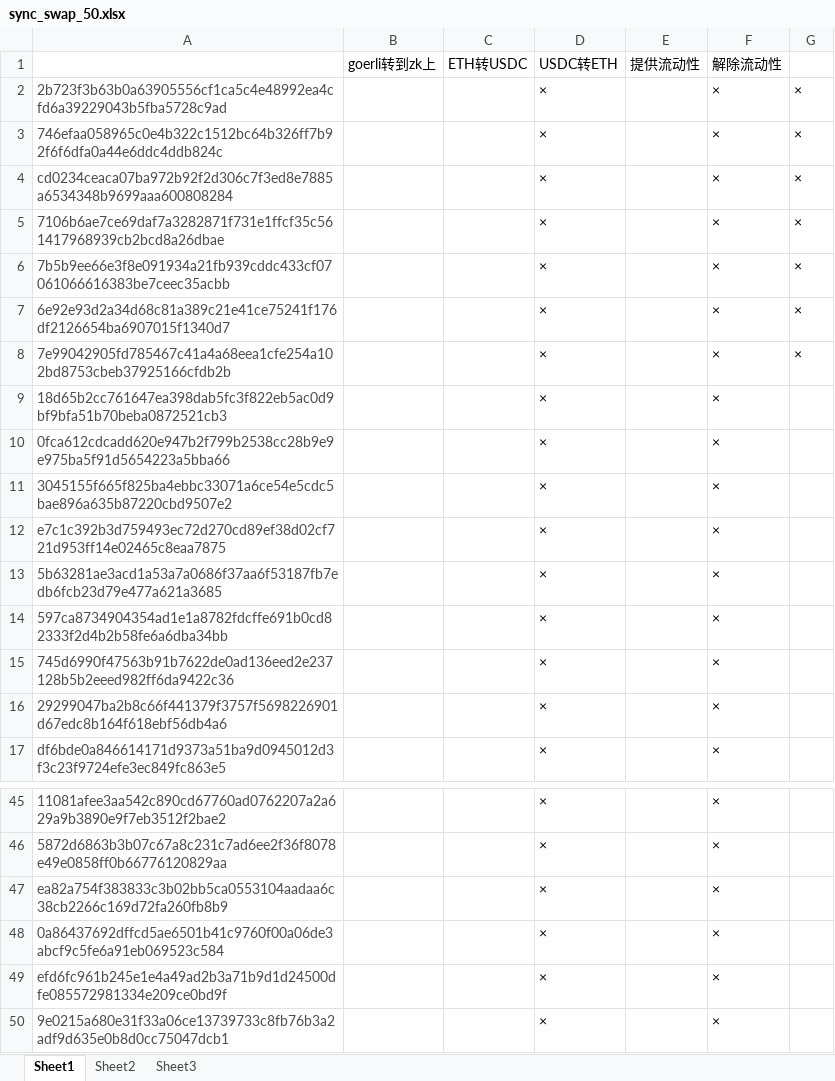
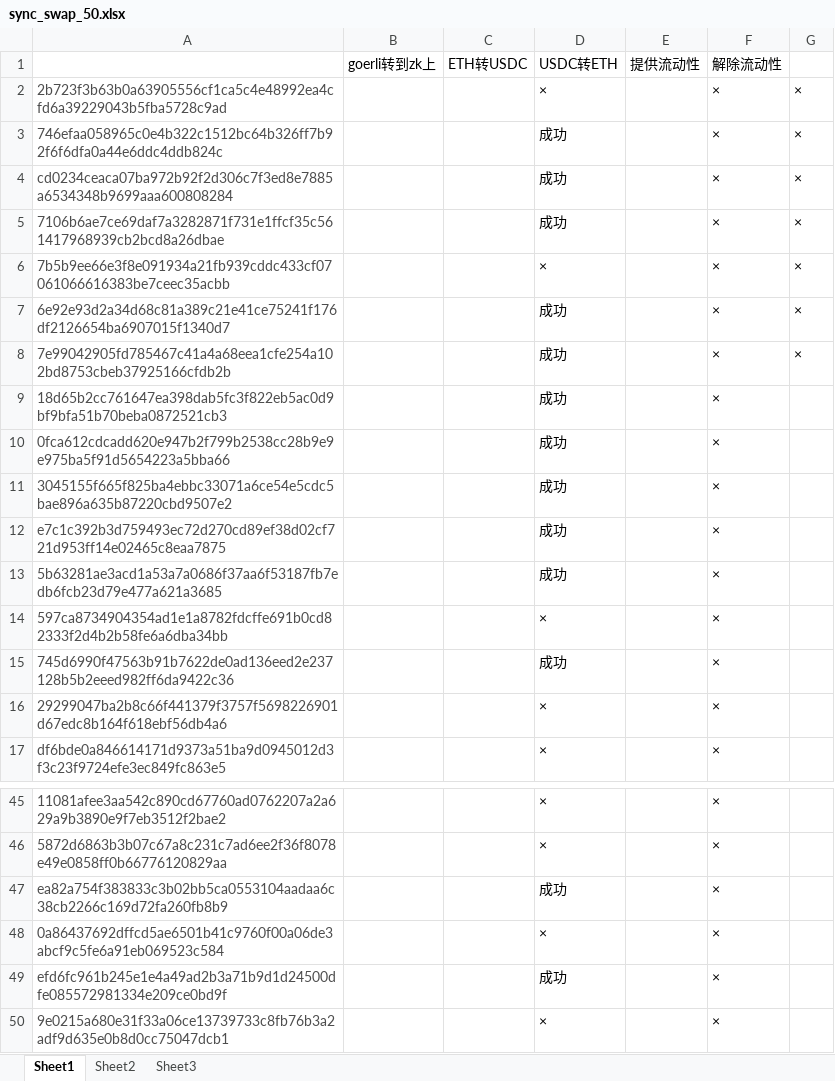
Before and after one commit to alveraboquet/Block_chain, an Excel workbook: scripts_on_ubuntu/sync_swap_project/sync_swap_50.xlsx, sheet Sheet1, drawn as a sheet; only a part is shown, gaps mark what is left out; values as stored, in another font and other column widths than the file's, no borders; the diff covers the shown part only; the diff names each change by its address in the sheet, - before the commit and + after, or states it on an @@ line.

Commit message:
sync

```diff
--- a/scripts_on_ubuntu/sync_swap_project/sync_swap_50.xlsx (sheet Sheet1)
+++ b/scripts_on_ubuntu/sync_swap_project/sync_swap_50.xlsx (sheet Sheet1)
-D3:D5: ×
+D3:D5: 成功
-D7:D13: ×
+D7:D13: 成功
-D15: ×
+D15: 成功
-D47: ×
+D47: 成功
-D49: ×
+D49: 成功
```
Also changed, not shown: 10 edited cells elsewhere in this sheet.
